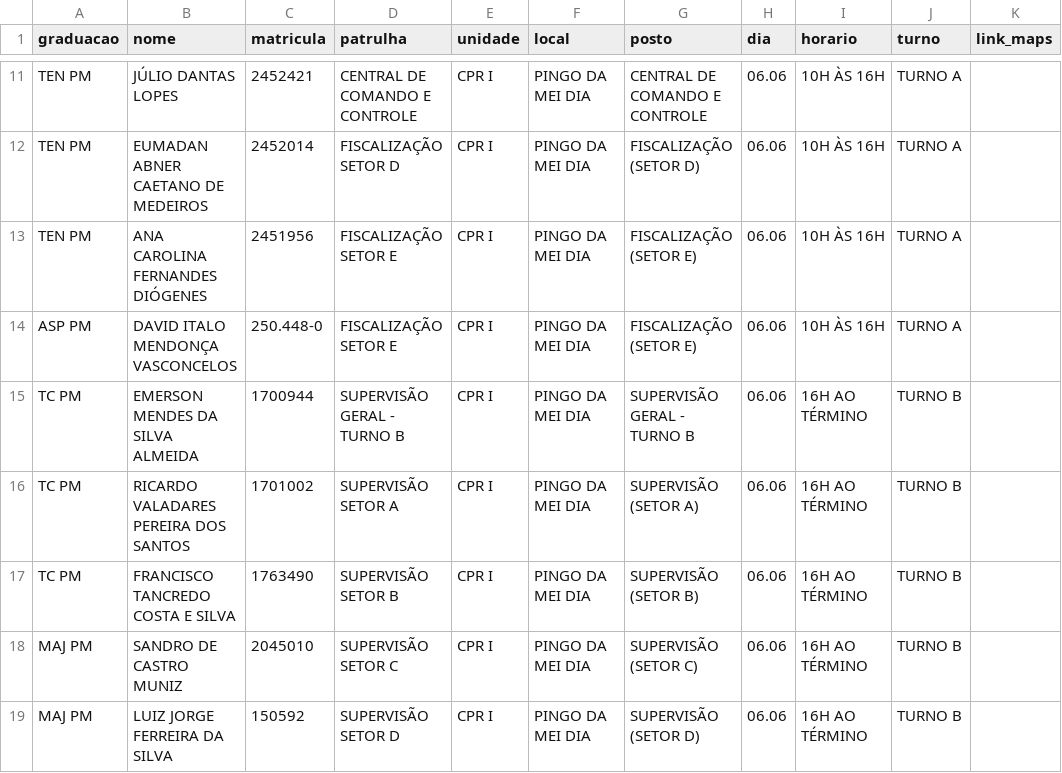
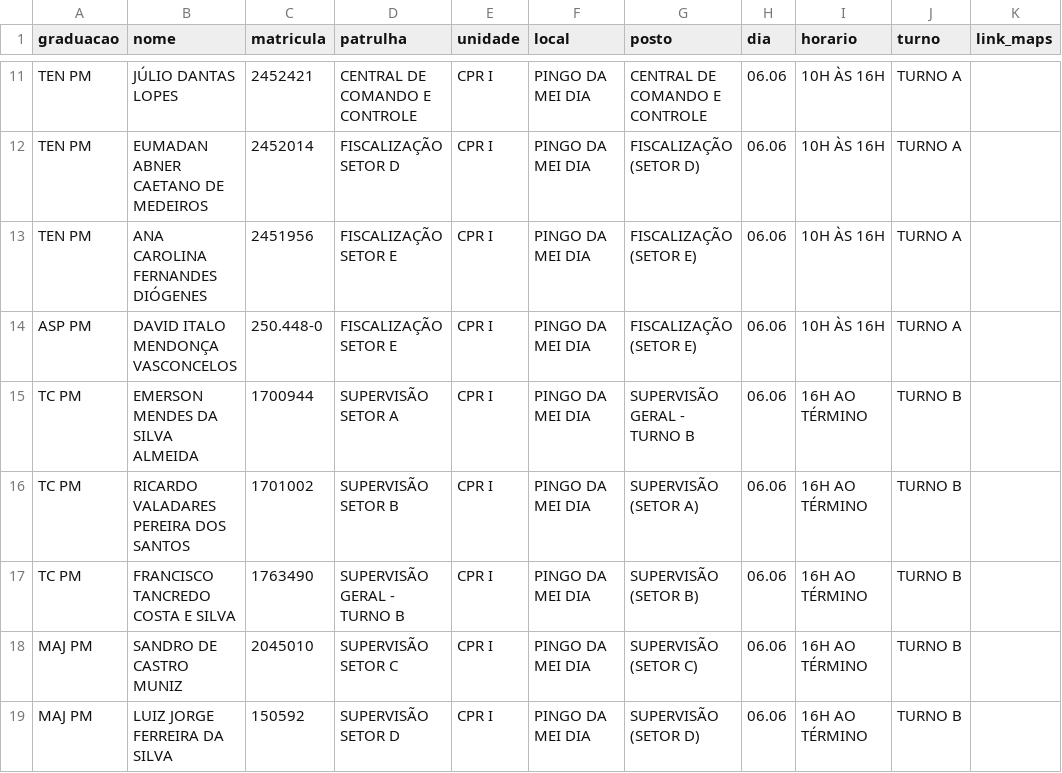
Before and after one commit to juliodantaspmrn/Operacoes_2bpm, a CSV file: pingo.csv, drawn as a sheet; only a part is shown, gaps mark what is left out.

Commit message:
Update pingo.csv

```diff
--- a/pingo.csv
+++ b/pingo.csv
@@ -14,5 +14,5 @@ TEN PM;ANA CAROLINA FERNANDES DIÓGENES;2451956;FISCALIZAÇÃO SETOR E;CPR I;PI
 ASP PM;DAVID ITALO MENDONÇA VASCONCELOS;250.448-0;FISCALIZAÇÃO SETOR E;CPR I;PINGO DA MEI DIA;FISCALIZAÇÃO (SETOR E);06.06;10H ÀS 16H;TURNO A;
-TC PM; EMERSON MENDES DA SILVA ALMEIDA;1700944;SUPERVISÃO GERAL - TURNO B;CPR I;PINGO DA MEI DIA;SUPERVISÃO GERAL - TURNO B;06.06;16H AO TÉRMINO;TURNO B;
-TC PM; RICARDO VALADARES PEREIRA DOS SANTOS;1701002;SUPERVISÃO SETOR  A ;CPR I;PINGO DA MEI DIA;SUPERVISÃO (SETOR  A) ;06.06;16H AO TÉRMINO;TURNO B;
-TC PM;FRANCISCO TANCREDO COSTA E SILVA;1763490;SUPERVISÃO SETOR B;CPR I;PINGO DA MEI DIA;SUPERVISÃO (SETOR B);06.06;16H AO TÉRMINO;TURNO B;
+TC PM; EMERSON MENDES DA SILVA ALMEIDA;1700944;SUPERVISÃO SETOR  A;CPR I;PINGO DA MEI DIA;SUPERVISÃO GERAL - TURNO B;06.06;16H AO TÉRMINO;TURNO B;
+TC PM; RICARDO VALADARES PEREIRA DOS SANTOS;1701002;SUPERVISÃO SETOR  B;CPR I;PINGO DA MEI DIA;SUPERVISÃO (SETOR  A) ;06.06;16H AO TÉRMINO;TURNO B;
+TC PM;FRANCISCO TANCREDO COSTA E SILVA;1763490;SUPERVISÃO GERAL - TURNO B;CPR I;PINGO DA MEI DIA;SUPERVISÃO (SETOR B);06.06;16H AO TÉRMINO;TURNO B;
 MAJ PM; SANDRO DE CASTRO MUNIZ;2045010;SUPERVISÃO SETOR C;CPR I;PINGO DA MEI DIA;SUPERVISÃO (SETOR C);06.06;16H AO TÉRMINO;TURNO B;
```
